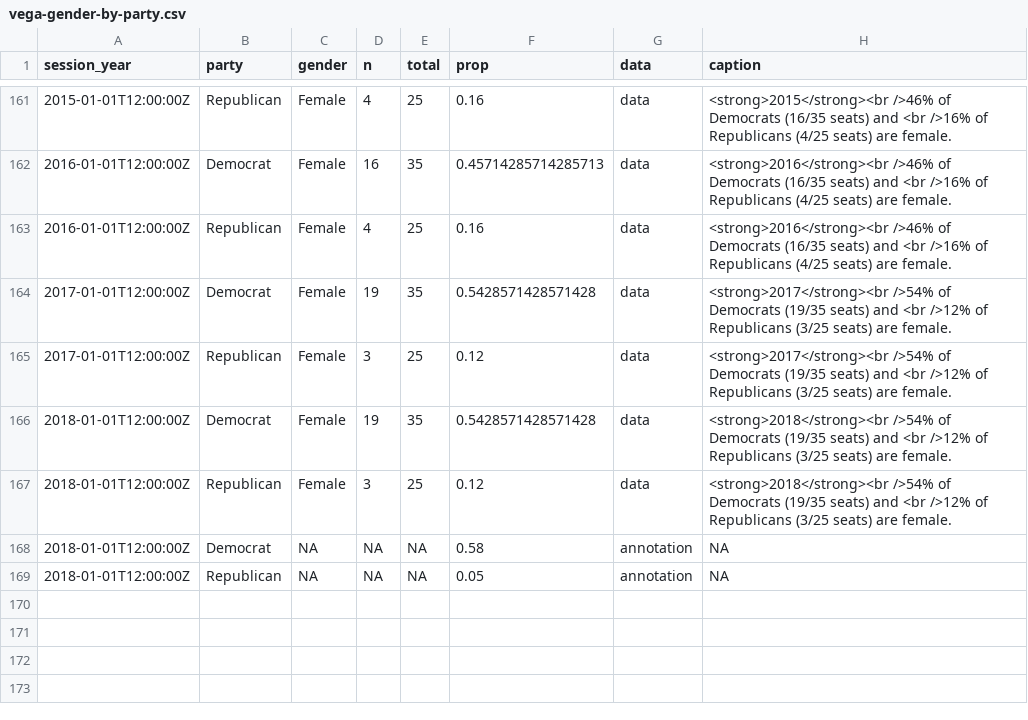
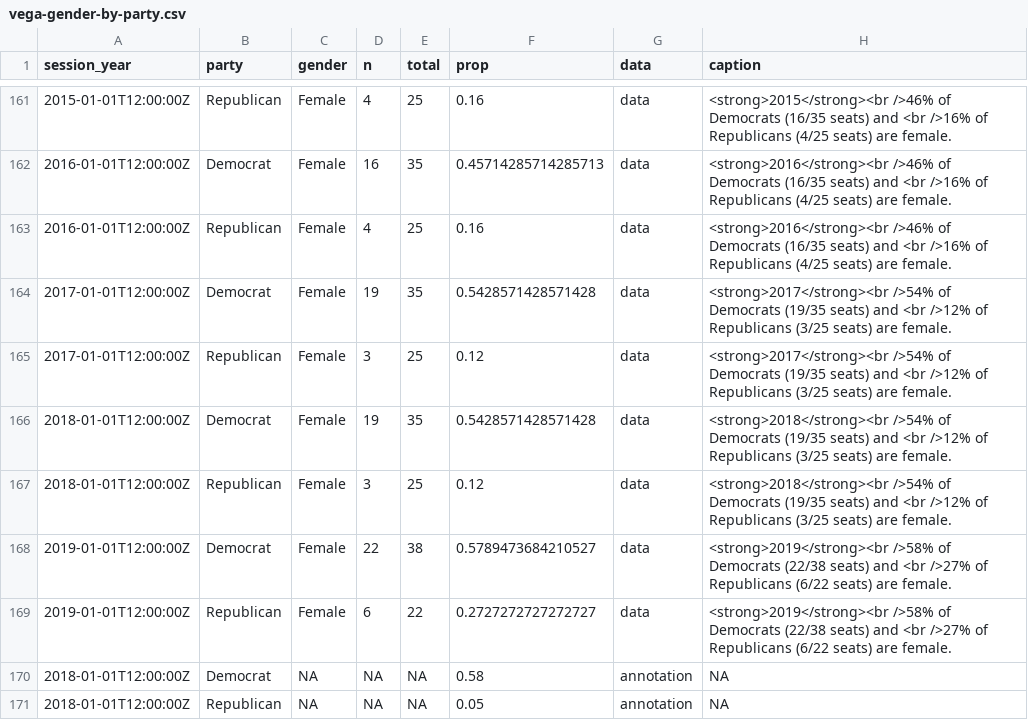
Before and after one commit to or-house-vis/gender, a CSV file: docs/data/vega-gender-by-party.csv, drawn as a sheet; only a part is shown, gaps mark what is left out.

```diff
--- a/docs/data/vega-gender-by-party.csv
+++ b/docs/data/vega-gender-by-party.csv
@@ -167,2 +167,4 @@ session_year,party,gender,n,total,prop,data,caption
 2018-01-01T12:00:00Z,Republican,Female,3,25,0.12,data,<strong>2018</strong><br />54%  of Democrats (19/35 seats) and <br />12%  of Republicans (3/25 seats) are female.
+2019-01-01T12:00:00Z,Democrat,Female,22,38,0.5789473684210527,data,<strong>2019</strong><br />58%  of Democrats (22/38 seats) and <br />27%  of Republicans (6/22 seats) are female.
+2019-01-01T12:00:00Z,Republican,Female,6,22,0.2727272727272727,data,<strong>2019</strong><br />58%  of Democrats (22/38 seats) and <br />27%  of Republicans (6/22 seats) are female.
 2018-01-01T12:00:00Z,Democrat,NA,NA,NA,0.58,annotation,NA
```
Also changed, not shown: docs/data/vega-gender-overall.csv, 4 other files.
